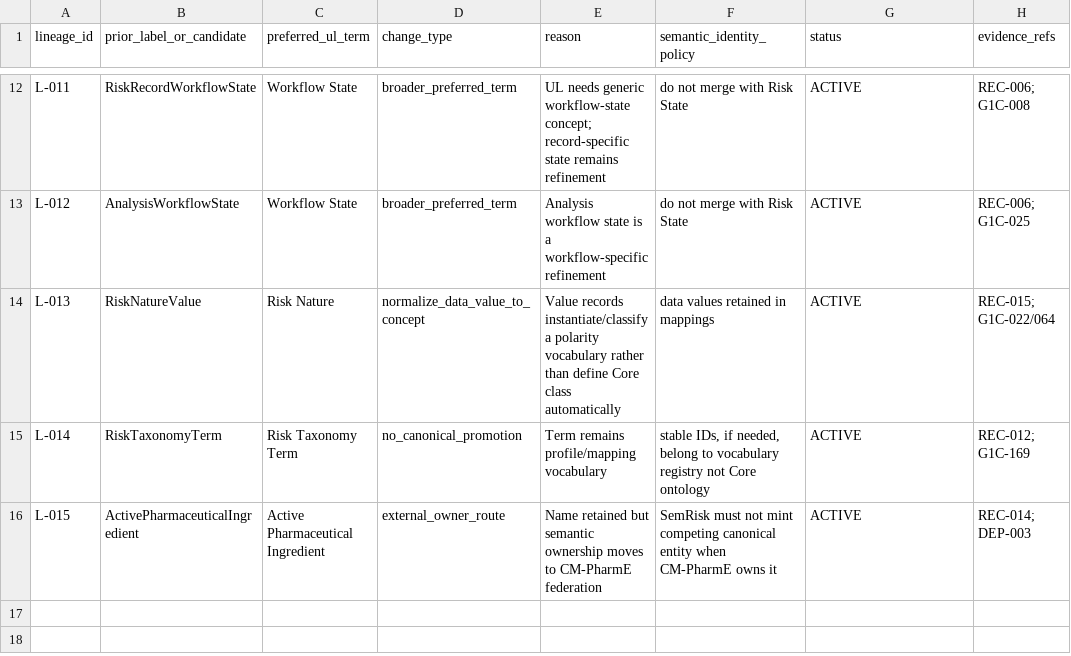
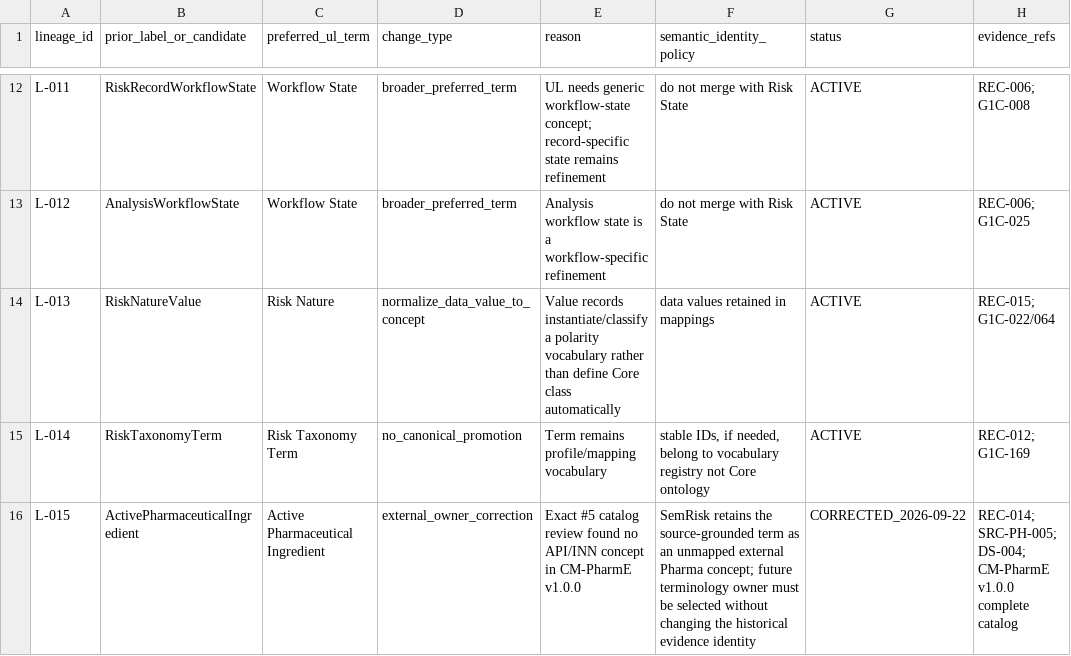
Before and after one commit to ArazSaieArasi3/SemRisk, a CSV file: conceptualization/ul/rename-deprecation-migration-lineage.csv, drawn as a sheet; only a part is shown, gaps mark what is left out.

Commit message:
W2 Pharma: record API ownership correction lineage

```diff
--- a/conceptualization/ul/rename-deprecation-migration-lineage.csv
+++ b/conceptualization/ul/rename-deprecation-migration-lineage.csv
@@ -15,2 +15,2 @@ L-013,RiskNatureValue,Risk Nature,normalize_data_value_to_concept,"Value records
 L-014,RiskTaxonomyTerm,Risk Taxonomy Term,no_canonical_promotion,"Term remains profile/mapping vocabulary","stable IDs, if needed, belong to vocabulary registry not Core ontology",ACTIVE,"REC-012; G1C-169"
-L-015,ActivePharmaceuticalIngredient,Active Pharmaceutical Ingredient,external_owner_route,"Name retained but semantic ownership moves to CM-PharmE federation","SemRisk must not mint competing canonical entity when CM-PharmE owns it",ACTIVE,"REC-014; DEP-003"
+L-015,ActivePharmaceuticalIngredient,Active Pharmaceutical Ingredient,external_owner_correction,"Exact #5 catalog review found no API/INN concept in CM-PharmE v1.0.0","SemRisk retains the source-grounded term as an unmapped external Pharma concept; future terminology owner must be selected without changing the historical evidence identity",CORRECTED_2026-09-22,"REC-014; SRC-PH-005; DS-004; CM-PharmE v1.0.0 complete catalog"
```
